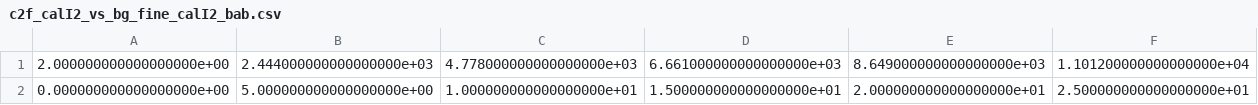
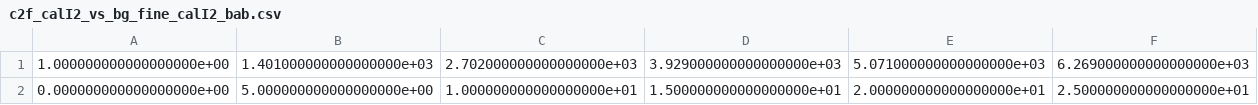
Before and after one commit to janhohenheim/neuromorphic-engineering-one, a CSV file: neuromorphic_engineering_one/session4_static_circuits/data/c2f_calI2_vs_bg_fine_calI2_bab.csv, drawn as a sheet; only a part is shown; removed rows and columns are numbered as before the commit, all else as after; rows hold the shown columns only; the diff names each change by its address in the sheet, - before the commit and + after, or states it on an @@ line.

```diff
--- a/neuromorphic_engineering_one/session4_static_circuits/data/c2f_calI2_vs_bg_fine_calI2_bab.csv
+++ b/neuromorphic_engineering_one/session4_static_circuits/data/c2f_calI2_vs_bg_fine_calI2_bab.csv
-row 1: 2.000000000000000000e+00 | 2.444000000000000000e+03 | 4.778000000000000000e+03 | 6.661000000000000000e+03 | 8.649000000000000000e+03 | 1.101200000000000000e+04
+row 1: 1.000000000000000000e+00 | 1.401000000000000000e+03 | 2.702000000000000000e+03 | 3.929000000000000000e+03 | 5.071000000000000000e+03 | 6.269000000000000000e+03
```
Also changed, not shown: neuromorphic_engineering_one/session4_static_circuits/data/c2f_Vcm_bm_vs_V1_V2_bab.csv, 1 other file.
